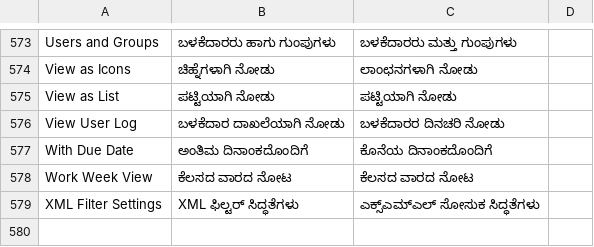
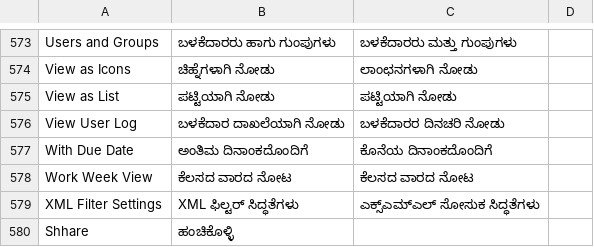
Before and after one commit to kannadiga/kn-fuel, a CSV file: words.csv, drawn as a sheet; only a part is shown, gaps mark what is left out; the diff names each change by its address in the sheet, - before the commit and + after, or states it on an @@ line.

Commit message:
Update words.csv

```diff
--- a/words.csv
+++ b/words.csv
+row 580: Shhare | ಹಂಚಿಕೊಳ್ಳಿ
```
